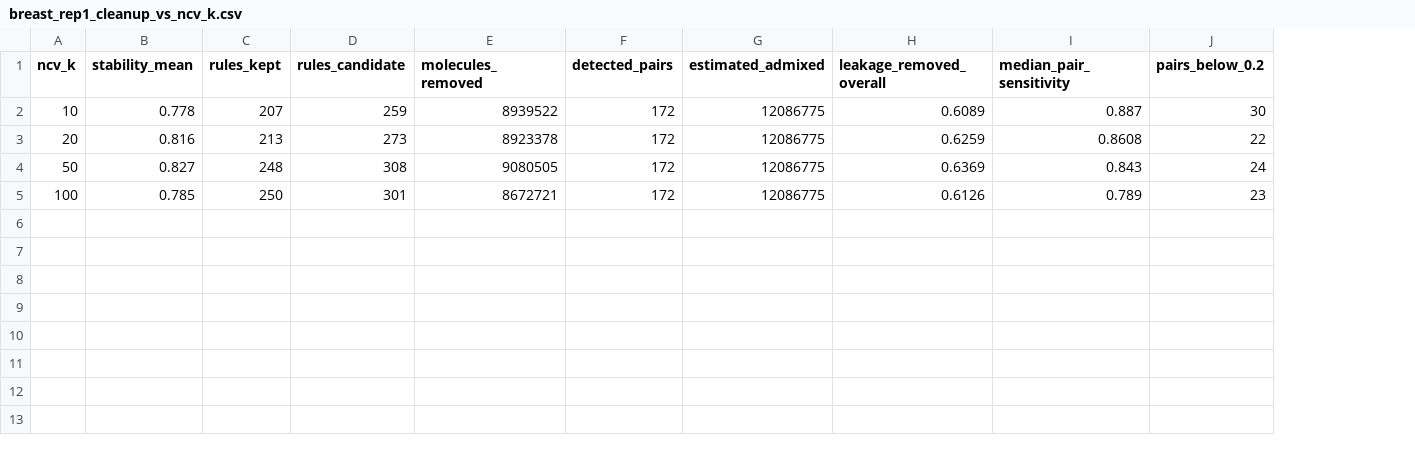
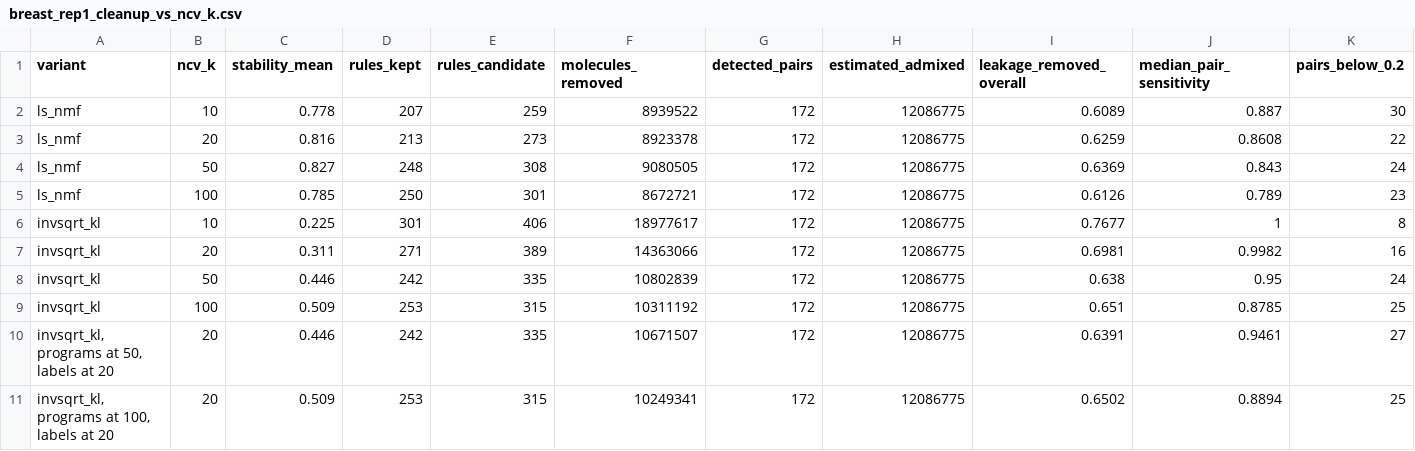
Before and after one commit to kharchenkolab/cellAdmix-core, a CSV file: analysis/multisample/results/breast_rep1_cleanup_vs_ncv_k.csv, drawn as a sheet; only a part is shown; rows hold the shown columns only; the diff names each change by its address in the sheet, - before the commit and + after, or states it on an @@ line.

Commit message:
Run the neighborhood cleanup ladder for the KL variant with decoupled training and labeling rows

```diff
--- a/analysis/multisample/results/breast_rep1_cleanup_vs_ncv_k.csv
+++ b/analysis/multisample/results/breast_rep1_cleanup_vs_ncv_k.csv
+column A (variant), rows 2-5: all ls_nmf
+row 6: invsqrt_kl | 10 | 0.225 | 301 | 406 | 18977617 | 172 | 12086775 | 0.7677 | 1 | 8
+row 7: invsqrt_kl | 20 | 0.311 | 271 | 389 | 14363066 | 172 | 12086775 | 0.6981 | 0.9982 | 16
+row 8: invsqrt_kl | 50 | 0.446 | 242 | 335 | 10802839 | 172 | 12086775 | 0.638 | 0.95 | 24
+row 9: invsqrt_kl | 100 | 0.509 | 253 | 315 | 10311192 | 172 | 12086775 | 0.651 | 0.8785 | 25
+row 10: invsqrt_kl, programs at 50, labels at 20 | 20 | 0.446 | 242 | 335 | 10671507 | 172 | 12086775 | 0.6391 | 0.9461 | 27
+row 11: invsqrt_kl, programs at 100, labels at 20 | 20 | 0.509 | 253 | 315 | 10249341 | 172 | 12086775 | 0.6502 | 0.8894 | 25
```
Also changed, not shown: 3 other files.
